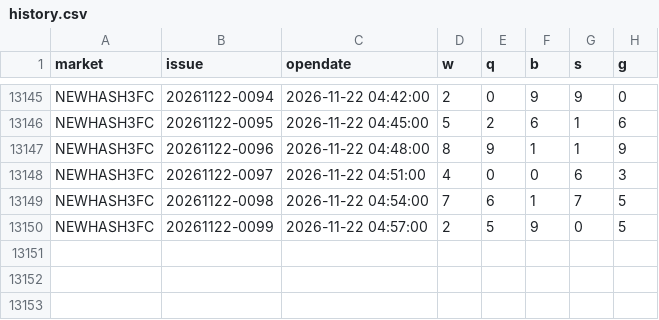
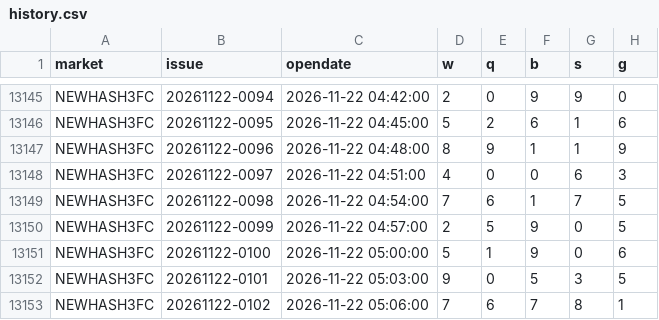
Before and after one commit to naruto0101/hash3-draw-data, a CSV file: data/archive/history.csv, drawn as a sheet; only a part is shown, gaps mark what is left out.

```diff
--- a/data/archive/history.csv
+++ b/data/archive/history.csv
@@ -13150 +13150,4 @@ NEWHASH3FC,20261122-0098,2026-11-22 04:54:00,7,6,1,7,5
 NEWHASH3FC,20261122-0099,2026-11-22 04:57:00,2,5,9,0,5
+NEWHASH3FC,20261122-0100,2026-11-22 05:00:00,5,1,9,0,6
+NEWHASH3FC,20261122-0101,2026-11-22 05:03:00,9,0,5,3,5
+NEWHASH3FC,20261122-0102,2026-11-22 05:06:00,7,6,7,8,1
```
Also changed, not shown: 3 other files.
